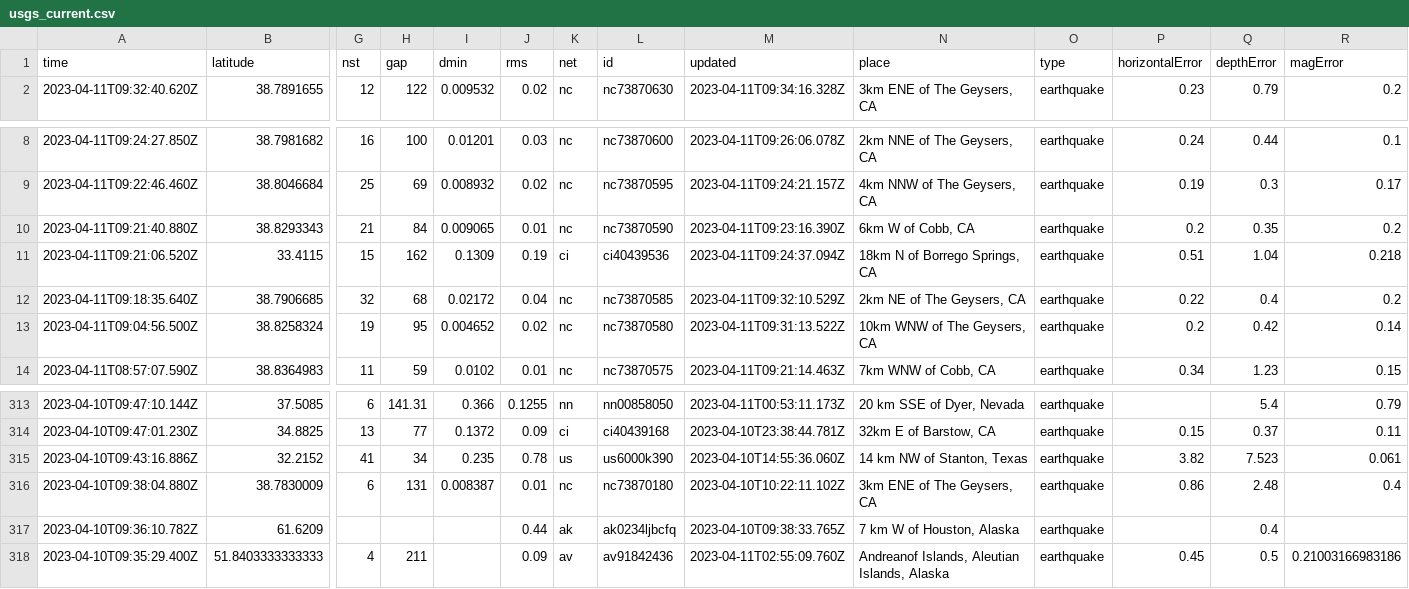
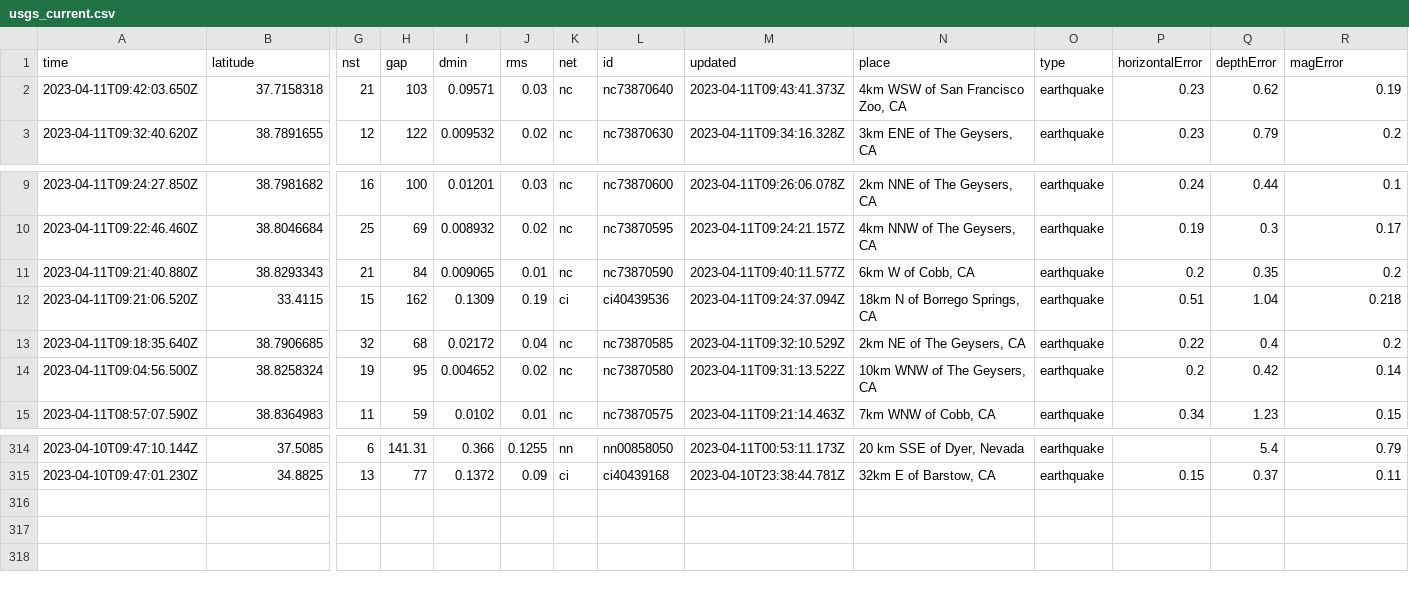
Before and after one commit to jemory/nicar22-github-actions-test, a CSV file: usgs_current.csv, drawn as a sheet; only a part is shown, gaps mark what is left out; removed rows and columns are numbered as before the commit, all else as after; rows hold the shown columns only; the diff names each change by its address in the sheet, - before the commit and + after, or states it on an @@ line.

```diff
--- a/usgs_current.csv
+++ b/usgs_current.csv
+row 2: 2023-04-11T09:42:03.650Z | 37.7158318 | 21 | 103 | 0.09571 | 0.03 | nc | nc73870640 | 2023-04-11T09:43:41.373Z | 4km WSW of San Francisco Zoo, CA | earthquake | 0.23 | 0.62 | 0.19
-M11 (updated): 2023-04-11T09:23:16.390Z
+M11 (updated): 2023-04-11T09:40:11.577Z
-row 315: 2023-04-10T09:43:16.886Z | 32.2152 | 41 | 34 | 0.235 | 0.78 | us | us6000k390 | 2023-04-10T14:55:36.060Z | 14 km NW of Stanton, Texas | earthquake | 3.82 | 7.523 | 0.061
-row 316: 2023-04-10T09:38:04.880Z | 38.7830009 | 6 | 131 | 0.008387 | 0.01 | nc | nc73870180 | 2023-04-10T10:22:11.102Z | 3km ENE of The Geysers, CA | earthquake | 0.86 | 2.48 | 0.4
-row 317: 2023-04-10T09:36:10.782Z | 61.6209 |  |  |  | 0.44 | ak | ak0234ljbcfq | 2023-04-10T09:38:33.765Z | 7 km W of Houston, Alaska | earthquake |  | 0.4
-row 318: 2023-04-10T09:35:29.400Z | 51.8403333333333 | 4 | 211 |  | 0.09 | av | av91842436 | 2023-04-11T02:55:09.760Z | Andreanof Islands, Aleutian Islands, Alaska | earthquake | 0.45 | 0.5 | 0.21003166983186
```
